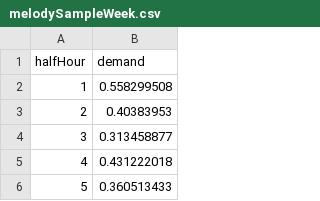
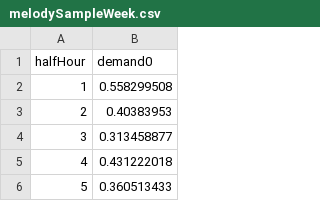
Before and after one commit to rsnape/CASCADE, a CSV file: dataFiles/melodySampleWeek.csv, drawn as a sheet; only a part is shown.

Commit message:
Input data update
Added data files containing some diverse customer weekly consumption profiles

```diff
--- a/dataFiles/melodySampleWeek.csv
+++ b/dataFiles/melodySampleWeek.csv
@@ -1,2 +1,2 @@
-halfHour,demand
+halfHour,demand0
 1,0.558299508
```
Also changed, not shown: dataFiles/householdBaseDemand.csv, 48 other files.
